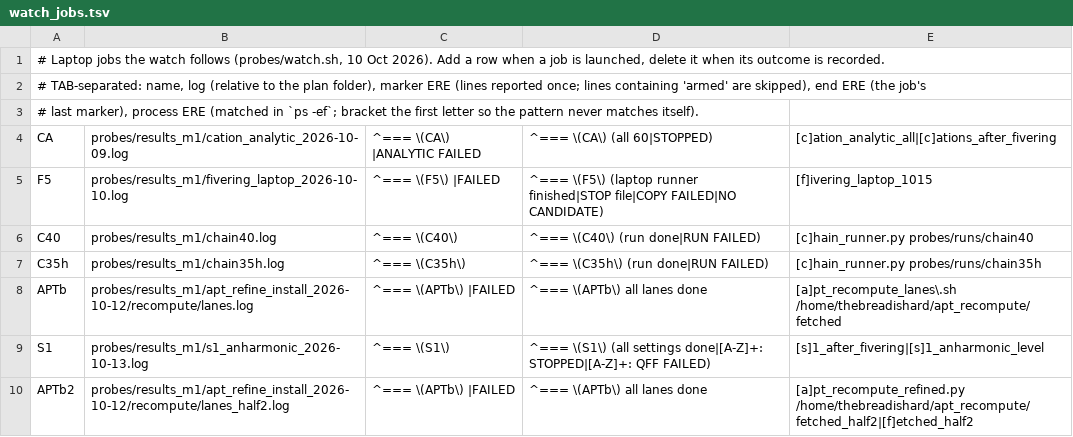
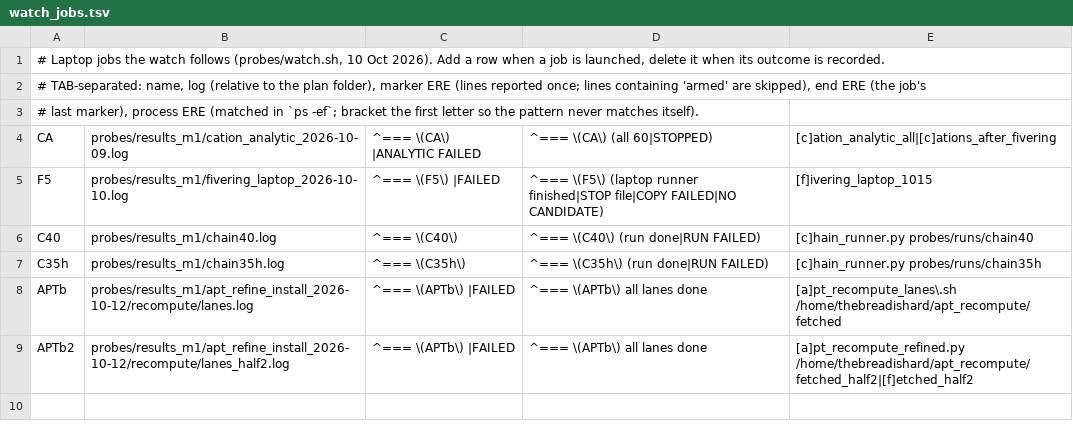
Before and after one commit to thebreadishard/udacity-capstone-plan, a TSV file: plans/05_delta-probed-ir-pipeline/probes/watch_jobs.tsv, drawn as a sheet; the diff names each change by its address in the sheet, - before the commit and + after, or states it on an @@ line.

```diff
--- a/plans/05_delta-probed-ir-pipeline/probes/watch_jobs.tsv
+++ b/plans/05_delta-probed-ir-pipeline/probes/watch_jobs.tsv
-row 9: S1 | probes/results_m1/s1_anharmonic_2026-10-13.log | ^=== \(S1\) | ^=== \(S1\) (all settings done|[A-Z]+: STOPPED|[A-Z]+: QFF FAILED) | [s]1_after_fivering|[s]1_anharmonic_level
```
Also changed, not shown: plans/05_delta-probed-ir-pipeline/tools/hosts.tsv, plans/05_delta-probed-ir-pipeline/tools/laptop_jobs.tsv, 7 other files.
